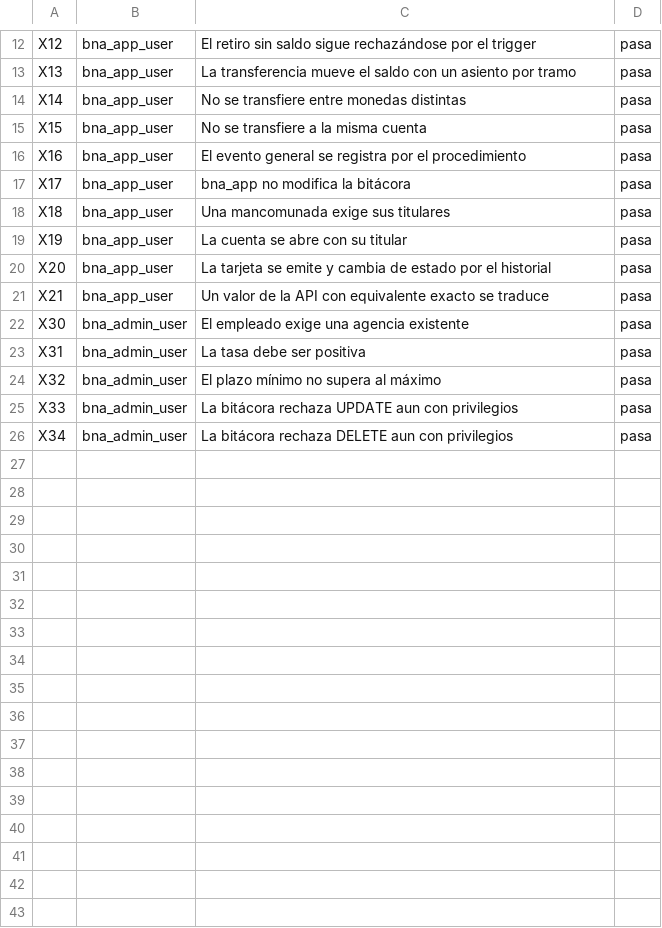
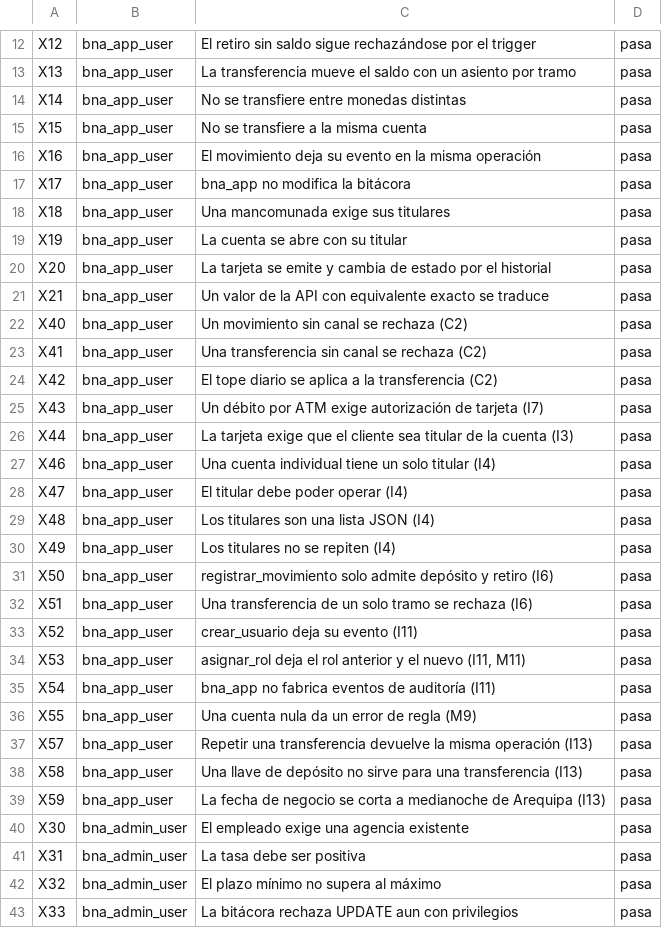
Before and after one commit to miguelpro324/bna-core-db, a TSV file: resultados/mysql/resultado-extension.tsv, drawn as a sheet; only a part is shown, gaps mark what is left out; the shorter side is filled out with more unchanged rows; the diff covers the shown part only.

```diff
--- a/resultados/mysql/resultado-extension.tsv
+++ b/resultados/mysql/resultado-extension.tsv
@@ -15,3 +15,3 @@ X14	bna_app_user	No se transfiere entre monedas distintas	pasa
 X15	bna_app_user	No se transfiere a la misma cuenta	pasa
-X16	bna_app_user	El evento general se registra por el procedimiento	pasa
+X16	bna_app_user	El movimiento deja su evento en la misma operación	pasa
 X17	bna_app_user	bna_app no modifica la bitácora	pasa
@@ -21,2 +21,20 @@ X20	bna_app_user	La tarjeta se emite y cambia de estado por el historial	pasa
 X21	bna_app_user	Un valor de la API con equivalente exacto se traduce	pasa
+X40	bna_app_user	Un movimiento sin canal se rechaza (C2)	pasa
+X41	bna_app_user	Una transferencia sin canal se rechaza (C2)	pasa
+X42	bna_app_user	El tope diario se aplica a la transferencia (C2)	pasa
+X43	bna_app_user	Un débito por ATM exige autorización de tarjeta (I7)	pasa
+X44	bna_app_user	La tarjeta exige que el cliente sea titular de la cuenta (I3)	pasa
+X46	bna_app_user	Una cuenta individual tiene un solo titular (I4)	pasa
+X47	bna_app_user	El titular debe poder operar (I4)	pasa
+X48	bna_app_user	Los titulares son una lista JSON (I4)	pasa
+X49	bna_app_user	Los titulares no se repiten (I4)	pasa
+X50	bna_app_user	registrar_movimiento solo admite depósito y retiro (I6)	pasa
+X51	bna_app_user	Una transferencia de un solo tramo se rechaza (I6)	pasa
+X52	bna_app_user	crear_usuario deja su evento (I11)	pasa
+X53	bna_app_user	asignar_rol deja el rol anterior y el nuevo (I11, M11)	pasa
+X54	bna_app_user	bna_app no fabrica eventos de auditoría (I11)	pasa
+X55	bna_app_user	Una cuenta nula da un error de regla (M9)	pasa
+X57	bna_app_user	Repetir una transferencia devuelve la misma operación (I13)	pasa
+X58	bna_app_user	Una llave de depósito no sirve para una transferencia (I13)	pasa
+X59	bna_app_user	La fecha de negocio se corta a medianoche de Arequipa (I13)	pasa
 X30	bna_admin_user	El empleado exige una agencia existente	pasa
```
Also changed, not shown: 17 added rows elsewhere in this file, 2 other files.
